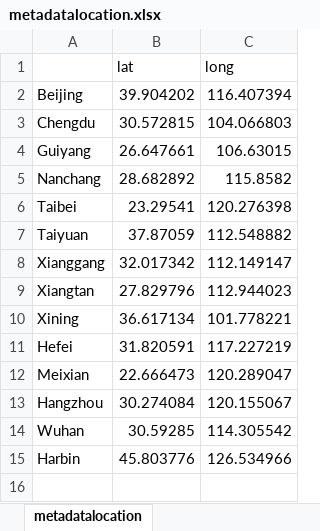
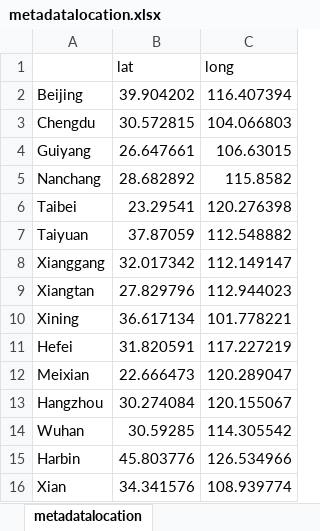
Before and after one commit to liaoerxun/chinese_dialects_database, an Excel workbook: metadatalocation.xlsx, sheet metadatalocation, drawn as a sheet; values as stored, in another font and other column widths than the file's, no borders; the diff names each change by its address in the sheet, - before the commit and + after, or states it on an @@ line.

```diff
--- a/metadatalocation.xlsx (sheet metadatalocation)
+++ b/metadatalocation.xlsx (sheet metadatalocation)
+row 16: Xian | 34.341576 | 108.939774
```
Also changed, not shown: levenshtein/levenshtein_sentences_toneless.xlsx, levenshtein/levenshtein_text_toneless.xlsx, 9 other files.
